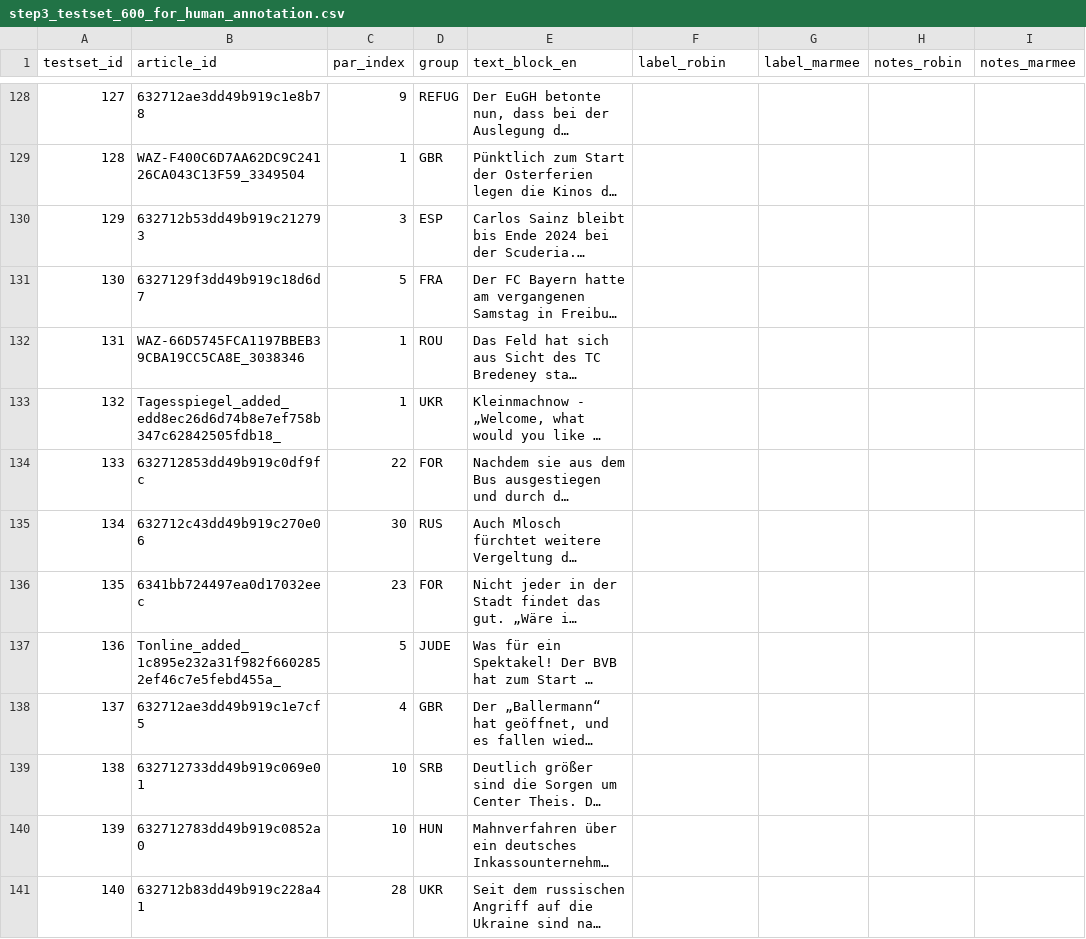
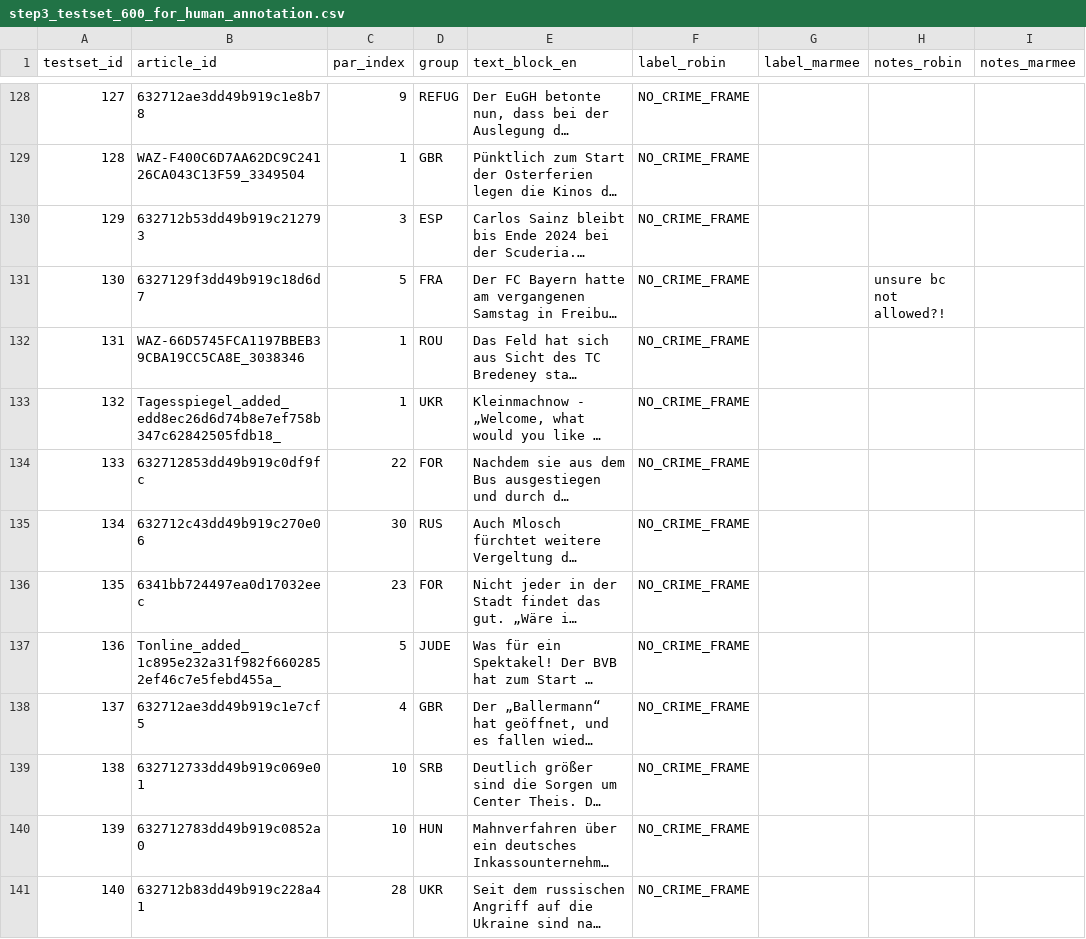
Before and after one commit to marmeepandya/CAC-Project, a CSV file: results/step3_testset_600_for_human_annotation.csv, drawn as a sheet; only a part is shown, gaps mark what is left out; long unchanged cells end in …; the diff covers the shown part only; the diff names each change by its address in the sheet, - before the commit and + after, or states it on an @@ line.

```diff
--- a/results/step3_testset_600_for_human_annotation.csv
+++ b/results/step3_testset_600_for_human_annotation.csv
-F128:F141 (label_robin): (empty)
+F128:F141 (label_robin): NO_CRIME_FRAME
-H131 (notes_robin): (empty)
+H131 (notes_robin): unsure bc not allowed?!
```
Also changed, not shown: 100 edited cells elsewhere in this file.
